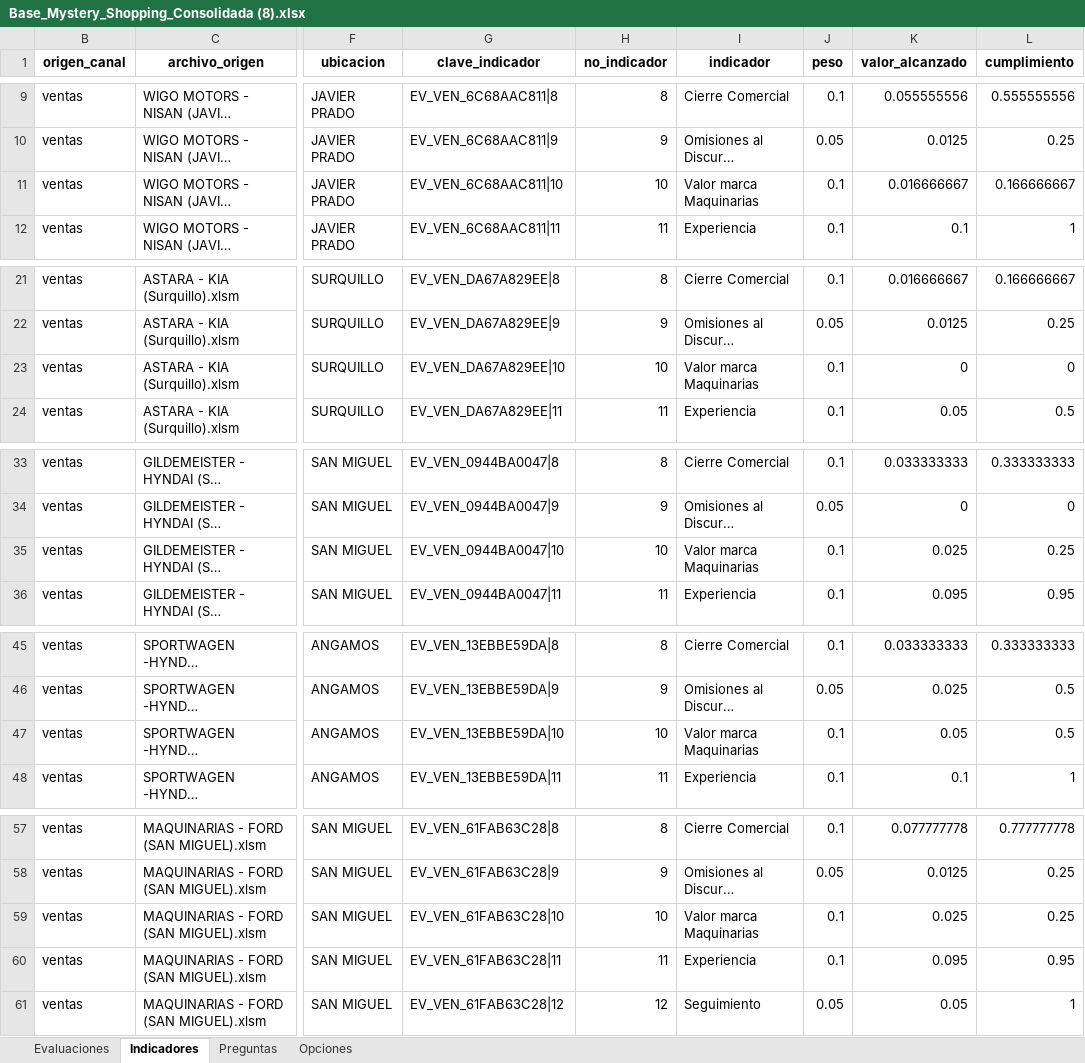
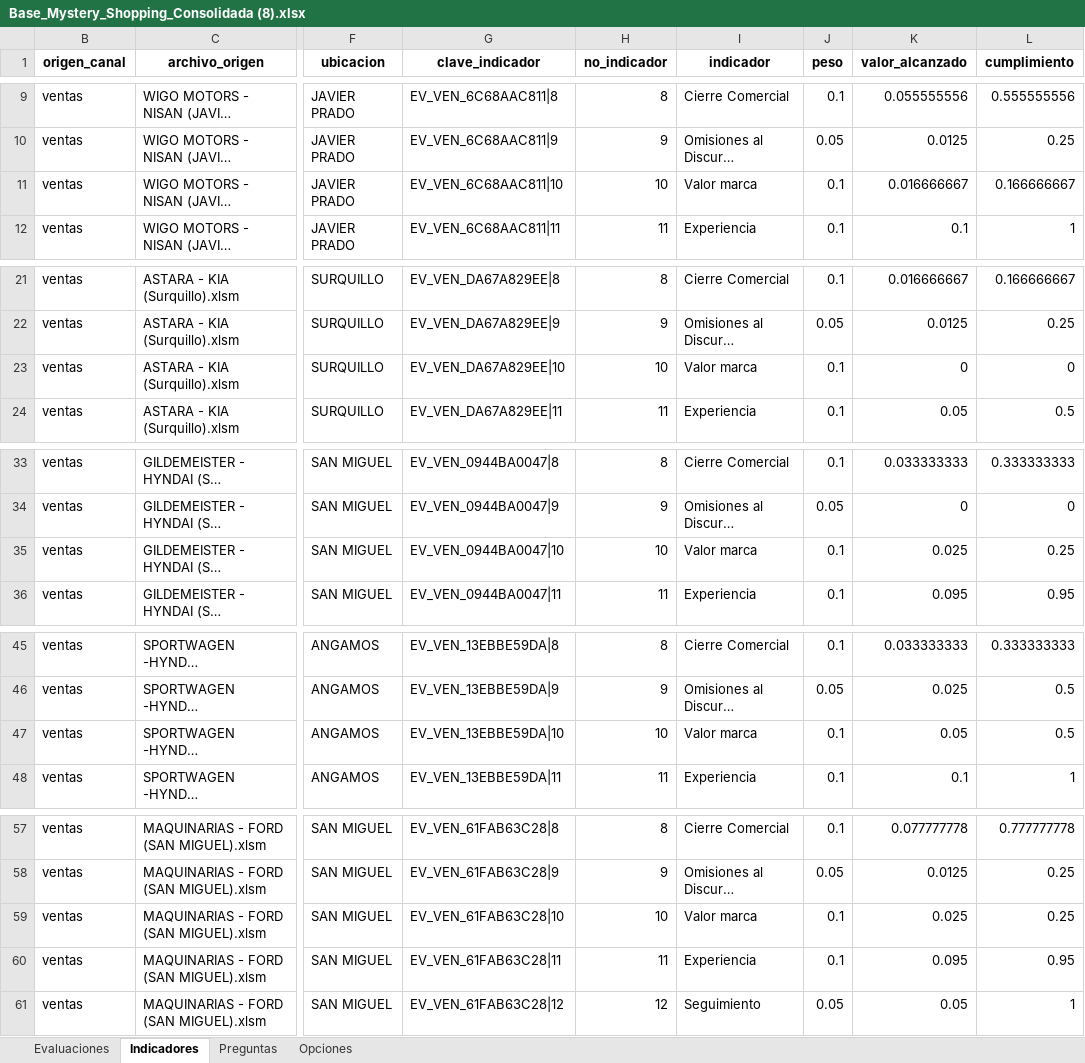
Before and after one commit to DiegoEC12/dashboardMaquinarias, an Excel workbook: Base_Mystery_Shopping_Consolidada (8).xlsx, sheet Indicadores, drawn as a sheet; only a part is shown, gaps mark what is left out; long unchanged cells end in …; values as stored, in another font and other column widths than the file's, no borders; the diff covers the shown part only; the diff names each change by its address in the sheet, - before the commit and + after, or states it on an @@ line.

Commit message:
fix filtro de indicadores en el panel de resumen, faltan los demas modulos.

```diff
--- a/Base_Mystery_Shopping_Consolidada (8).xlsx (sheet Indicadores)
+++ b/Base_Mystery_Shopping_Consolidada (8).xlsx (sheet Indicadores)
-I11 (indicador): Valor marca Maquinarias
+I11 (indicador): Valor marca
-I23 (indicador): Valor marca Maquinarias
+I23 (indicador): Valor marca
-I35 (indicador): Valor marca Maquinarias
+I35 (indicador): Valor marca
-I47 (indicador): Valor marca Maquinarias
+I47 (indicador): Valor marca
-I59 (indicador): Valor marca Maquinarias
+I59 (indicador): Valor marca
```
Also changed, not shown: 23 edited cells elsewhere in this sheet, base-mystery-3.xlsx, 13 other files.
